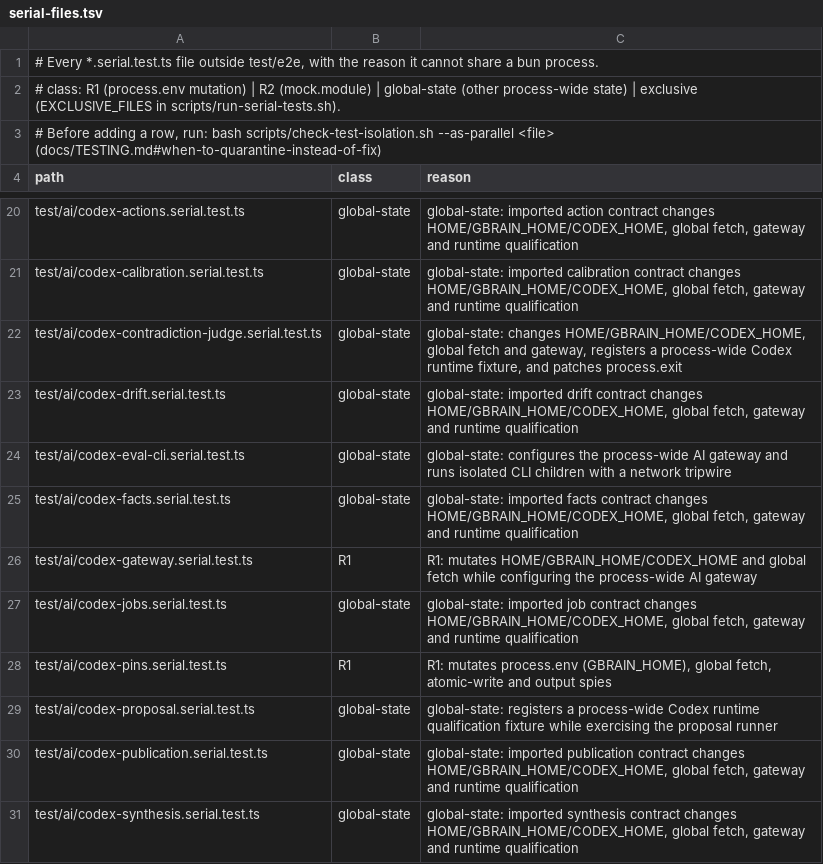
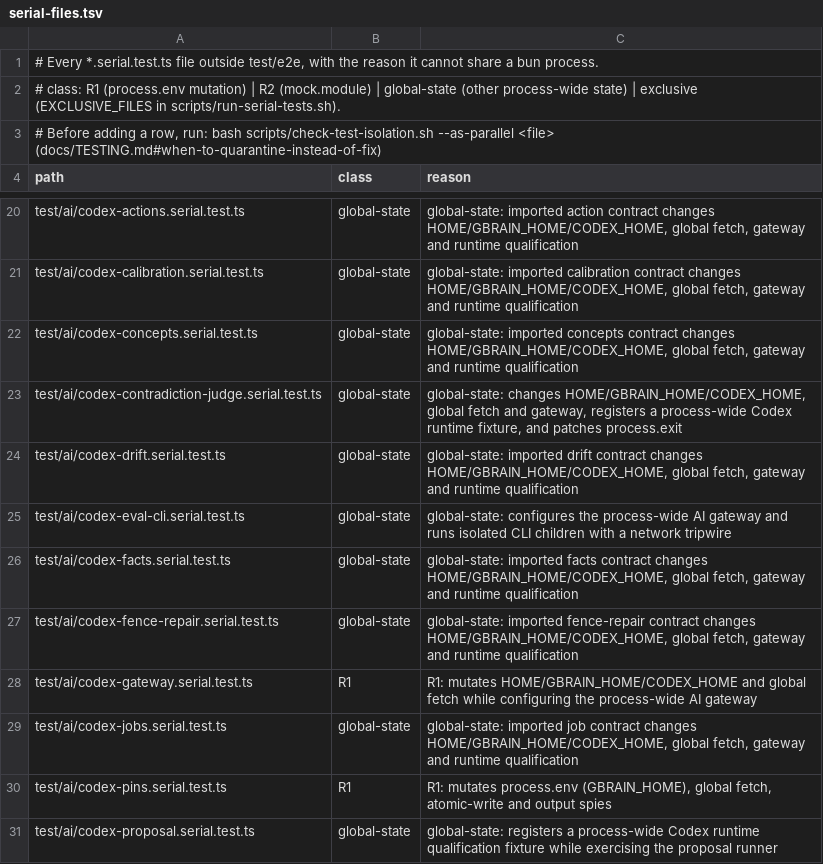
Before and after one commit to grenben/abrain, a TSV file: scripts/serial-files.tsv, drawn as a sheet; only a part is shown, gaps mark what is left out; the shorter side is filled out with more unchanged rows.

```diff
--- a/scripts/serial-files.tsv
+++ b/scripts/serial-files.tsv
@@ -21,2 +21,3 @@ test/ai/codex-actions.serial.test.ts	global-state	global-state: imported action
 test/ai/codex-calibration.serial.test.ts	global-state	global-state: imported calibration contract changes HOME/GBRAIN_HOME/CODEX_HOME, global fetch, gateway and runtime qualification
+test/ai/codex-concepts.serial.test.ts	global-state	global-state: imported concepts contract changes HOME/GBRAIN_HOME/CODEX_HOME, global fetch, gateway and runtime qualification
 test/ai/codex-contradiction-judge.serial.test.ts	global-state	global-state: changes HOME/GBRAIN_HOME/CODEX_HOME, global fetch and gateway, registers a process-wide Codex runtime fixture, and patches process.exit
@@ -25,2 +26,3 @@ test/ai/codex-eval-cli.serial.test.ts	global-state	global-state: configures the
 test/ai/codex-facts.serial.test.ts	global-state	global-state: imported facts contract changes HOME/GBRAIN_HOME/CODEX_HOME, global fetch, gateway and runtime qualification
+test/ai/codex-fence-repair.serial.test.ts	global-state	global-state: imported fence-repair contract changes HOME/GBRAIN_HOME/CODEX_HOME, global fetch, gateway and runtime qualification
 test/ai/codex-gateway.serial.test.ts	R1	R1: mutates HOME/GBRAIN_HOME/CODEX_HOME and global fetch while configuring the process-wide AI gateway
```
Also changed, not shown: 1 other file.
